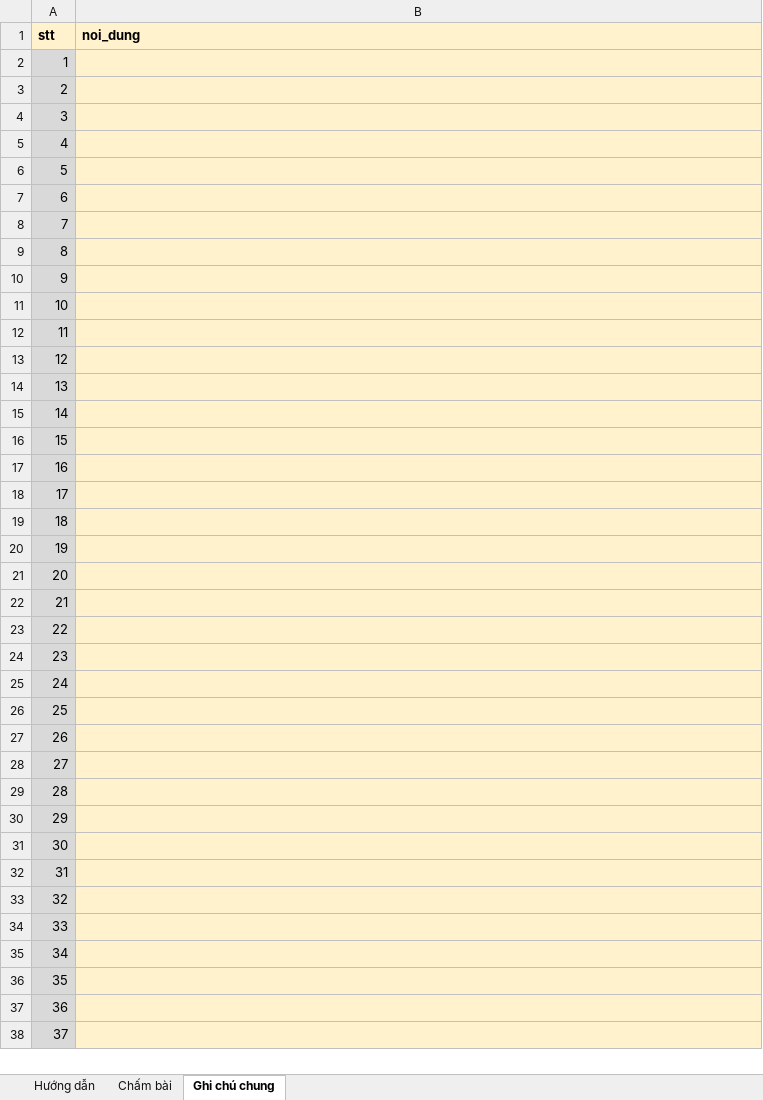
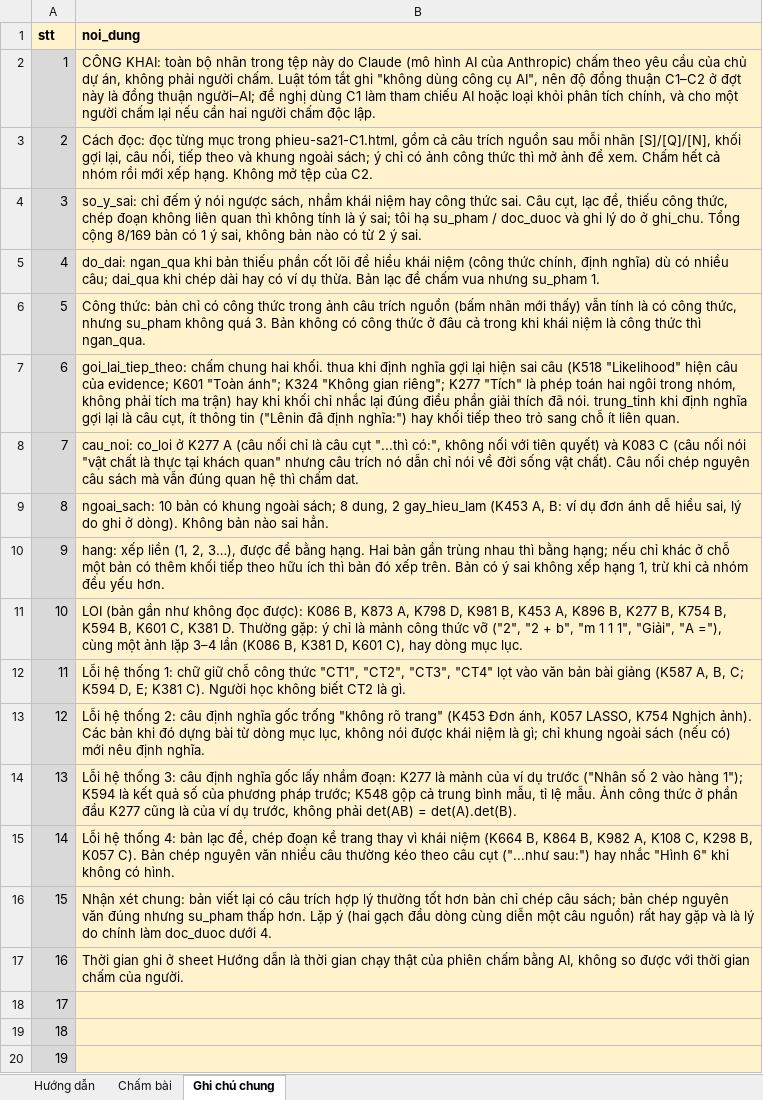
Before and after one commit to Thanhngo0812/chamdiem, an Excel workbook: danh-gia-pha-b/sa21-giao-nguoi-cham/phan-1/cham-sa21-C1.xlsx, sheet Ghi chú chung, drawn as a sheet; only a part is shown; the shorter side is filled out with more unchanged rows; values as stored, in another font and other column widths than the file's, no borders; the diff names each change by its address in the sheet, - before the commit and + after, or states it on an @@ line.

```diff
--- a/danh-gia-pha-b/sa21-giao-nguoi-cham/phan-1/cham-sa21-C1.xlsx (sheet Ghi chú chung)
+++ b/danh-gia-pha-b/sa21-giao-nguoi-cham/phan-1/cham-sa21-C1.xlsx (sheet Ghi chú chung)
-B2 (noi_dung): (empty)
+B2 (noi_dung): CÔNG KHAI: toàn bộ nhãn trong tệp này do Claude (mô hình AI của Anthropic) chấm theo yêu cầu của chủ dự án, không phải người chấm. Luật tóm tắt ghi "không dùng công cụ AI", nên độ đồng thuận C1–C2 ở đợt này là đồng thuận người–AI; đề nghị dùng C1 làm tham chiếu AI hoặc loại khỏi phân tích chính, và cho một người chấm lại nếu cần hai người chấm độc lập.
-B3 (noi_dung): (empty)
+B3 (noi_dung): Cách đọc: đọc từng mục trong phieu-sa21-C1.html, gồm cả câu trích nguồn sau mỗi nhãn [S]/[Q]/[N], khối gợi lại, câu nối, tiếp theo và khung ngoài sách; ý chỉ có ảnh công thức thì mở ảnh để xem. Chấm hết cả nhóm rồi mới xếp hạng. Không mở tệp của C2.
-B4 (noi_dung): (empty)
+B4 (noi_dung): so_y_sai: chỉ đếm ý nói ngược sách, nhầm khái niệm hay công thức sai. Câu cụt, lạc đề, thiếu công thức, chép đoạn không liên quan thì không tính là ý sai; tôi hạ su_pham / doc_duoc và ghi lý do ở ghi_chu. Tổng cộng 8/169 bản có 1 ý sai, không bản nào có từ 2 ý sai.
-B5 (noi_dung): (empty)
+B5 (noi_dung): do_dai: ngan_qua khi bản thiếu phần cốt lõi để hiểu khái niệm (công thức chính, định nghĩa) dù có nhiều câu; dai_qua khi chép dài hay có ví dụ thừa. Bản lạc đề chấm vua nhưng su_pham 1.
-B6 (noi_dung): (empty)
+B6 (noi_dung): Công thức: bản chỉ có công thức trong ảnh câu trích nguồn (bấm nhãn mới thấy) vẫn tính là có công thức, nhưng su_pham không quá 3. Bản không có công thức ở đâu cả trong khi khái niệm là công thức thì ngan_qua.
-B7 (noi_dung): (empty)
+B7 (noi_dung): goi_lai_tiep_theo: chấm chung hai khối. thua khi định nghĩa gợi lại hiện sai câu (K518 "Likelihood" hiện câu của evidence; K601 "Toàn ánh"; K324 "Không gian riêng"; K277 "Tích" là phép toán hai ngôi trong nhóm, không phải tích ma trận) hay khi khối chỉ nhắc lại đúng điều phần giải thích đã nói. trung_tinh khi định nghĩa gợi lại là câu cụt, ít thông tin ("Lênin đã định nghĩa:") hay khối tiếp theo trỏ sang chỗ ít liên quan.
-B8 (noi_dung): (empty)
+B8 (noi_dung): cau_noi: co_loi ở K277 A (câu nối chỉ là câu cụt "...thì có:", không nối với tiên quyết) và K083 C (câu nối nói "vật chất là thực tại khách quan" nhưng câu trích nó dẫn chỉ nói về đời sống vật chất). Câu nối chép nguyên câu sách mà vẫn đúng quan hệ thì chấm dat.
-B9 (noi_dung): (empty)
+B9 (noi_dung): ngoai_sach: 10 bản có khung ngoài sách; 8 dung, 2 gay_hieu_lam (K453 A, B: ví dụ đơn ánh dễ hiểu sai, lý do ghi ở dòng). Không bản nào sai hẳn.
-B10 (noi_dung): (empty)
+B10 (noi_dung): hang: xếp liền (1, 2, 3…), được để bằng hạng. Hai bản gần trùng nhau thì bằng hạng; nếu chỉ khác ở chỗ một bản có thêm khối tiếp theo hữu ích thì bản đó xếp trên. Bản có ý sai không xếp hạng 1, trừ khi cả nhóm đều yếu hơn.
-B11 (noi_dung): (empty)
+B11 (noi_dung): LOI (bản gần như không đọc được): K086 B, K873 A, K798 D, K981 B, K453 A, K896 B, K277 B, K754 B, K594 B, K601 C, K381 D. Thường gặp: ý chỉ là mảnh công thức vỡ ("2", "2 + b", "m 1 1 1", "Giải", "A ="), cùng một ảnh lặp 3–4 lần (K086 B, K381 D, K601 C), hay dòng mục lục.
-B12 (noi_dung): (empty)
+B12 (noi_dung): Lỗi hệ thống 1: chữ giữ chỗ công thức "CT1", "CT2", "CT3", "CT4" lọt vào văn bản bài giảng (K587 A, B, C; K594 D, E; K381 C). Người học không biết CT2 là gì.
-B13 (noi_dung): (empty)
+B13 (noi_dung): Lỗi hệ thống 2: câu định nghĩa gốc trống "không rõ trang" (K453 Đơn ánh, K057 LASSO, K754 Nghịch ảnh). Các bản khi đó dựng bài từ dòng mục lục, không nói được khái niệm là gì; chỉ khung ngoài sách (nếu có) mới nêu định nghĩa.
-B14 (noi_dung): (empty)
+B14 (noi_dung): Lỗi hệ thống 3: câu định nghĩa gốc lấy nhầm đoạn: K277 là mảnh của ví dụ trước ("Nhân số 2 vào hàng 1"); K594 là kết quả số của phương pháp trước; K548 gộp cả trung bình mẫu, tỉ lệ mẫu. Ảnh công thức ở phần đầu K277 cũng là của ví dụ trước, không phải det(AB) = det(A).det(B).
-B15 (noi_dung): (empty)
+B15 (noi_dung): Lỗi hệ thống 4: bản lạc đề, chép đoạn kề trang thay vì khái niệm (K664 B, K864 B, K982 A, K108 C, K298 B, K057 C). Bản chép nguyên văn nhiều câu thường kéo theo câu cụt ("...như sau:") hay nhắc "Hình 6" khi không có hình.
-B16 (noi_dung): (empty)
+B16 (noi_dung): Nhận xét chung: bản viết lại có câu trích hợp lý thường tốt hơn bản chỉ chép câu sách; bản chép nguyên văn đúng nhưng su_pham thấp hơn. Lặp ý (hai gạch đầu dòng cùng diễn một câu nguồn) rất hay gặp và là lý do chính làm doc_duoc dưới 4.
-B17 (noi_dung): (empty)
+B17 (noi_dung): Thời gian ghi ở sheet Hướng dẫn là thời gian chạy thật của phiên chấm bằng AI, không so được với thời gian chấm của người.
```
Also changed, not shown: sheet Chấm bài, sheet Hướng dẫn, danh-gia-pha-b/sa21-giao-nguoi-cham/phan-1/thu-sa21-C1.xlsx.
